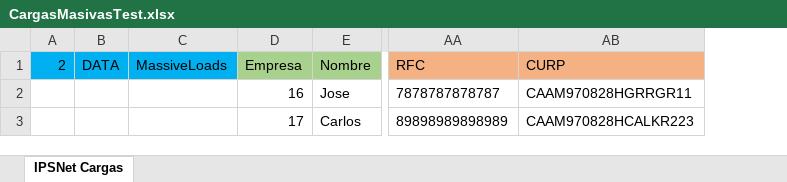
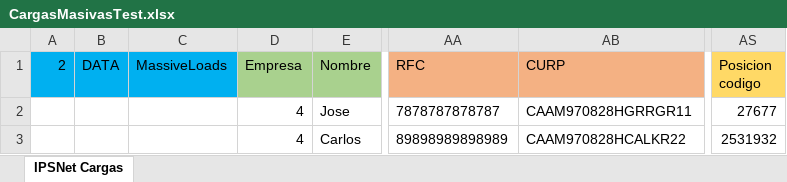
Before and after one commit to cjtony/Seri, an Excel workbook: Payroll/Content/FilesUps/CargasMasivasTest.xlsx, sheet IPSNet Cargas, drawn as a sheet; only a part is shown, gaps mark what is left out; values as stored, in another font and other column widths than the file's, no borders; the diff names each change by its address in the sheet, - before the commit and + after, or states it on an @@ line.

Commit message:
Modulo de cargas y bajas masivas listo para pruebas, correcion de generacion de reportes de hoja de calculo

```diff
--- a/Payroll/Content/FilesUps/CargasMasivasTest.xlsx (sheet IPSNet Cargas)
+++ b/Payroll/Content/FilesUps/CargasMasivasTest.xlsx (sheet IPSNet Cargas)
+column AS (Posicion codigo), rows 2-3: 27677 | 2531932
-D2 (Empresa): 16
+D2 (Empresa): 4
-D3 (Empresa): 17
+D3 (Empresa): 4
-AB3 (CURP): CAAM970828HCALKR223
+AB3 (CURP): CAAM970828HCALKR22
```
Also changed, not shown: 20 other files.
